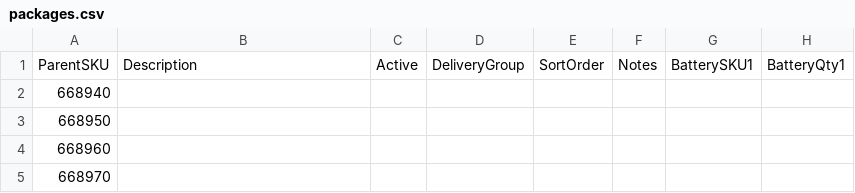
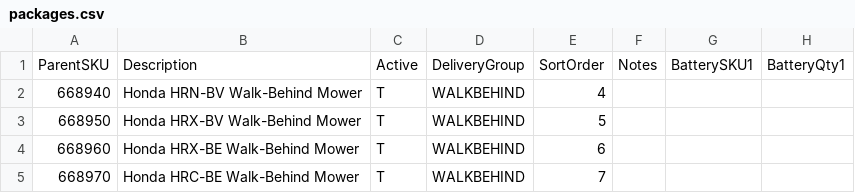
Before and after one commit to WestEndPower/honda-equipment-configurator, a CSV file: data/packages.csv, drawn as a sheet; only a part is shown; the diff names each change by its address in the sheet, - before the commit and + after, or states it on an @@ line.

Commit message:
Fix Honda package lookup and remove blank rows

```diff
--- a/data/packages.csv
+++ b/data/packages.csv
-B2: (empty)
+B2: Honda HRN-BV Walk-Behind Mower
-C2:C5: (empty)
+C2:C5: T
-D2:D5: (empty)
+D2:D5: WALKBEHIND
-E2: (empty)
+E2: 4
-B3: (empty)
+B3: Honda HRX-BV Walk-Behind Mower
-E3: (empty)
+E3: 5
-B4: (empty)
+B4: Honda HRX-BE Walk-Behind Mower
-E4: (empty)
+E4: 6
-B5: (empty)
+B5: Honda HRC-BE Walk-Behind Mower
-E5: (empty)
+E5: 7
```
